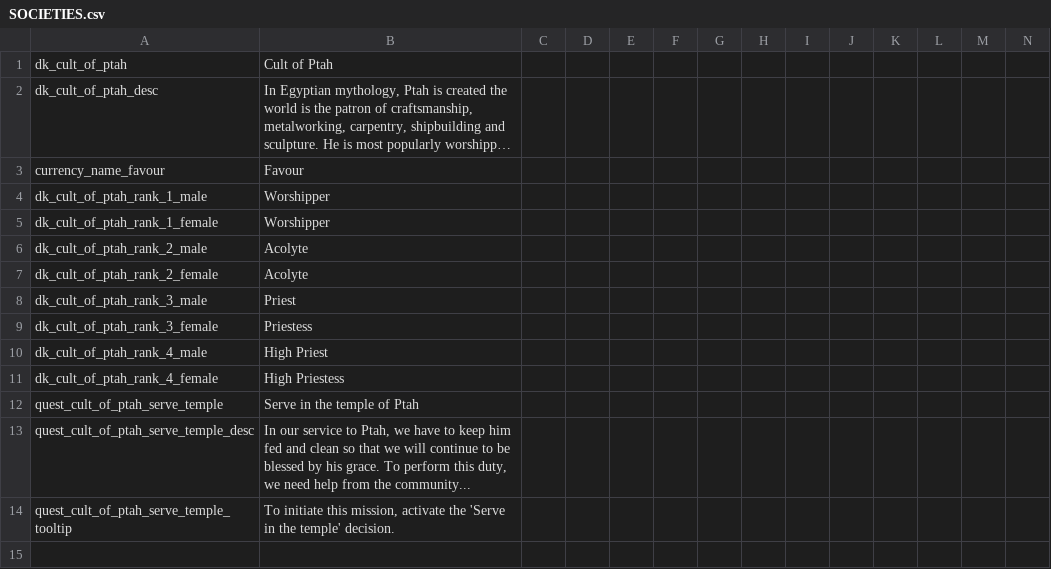
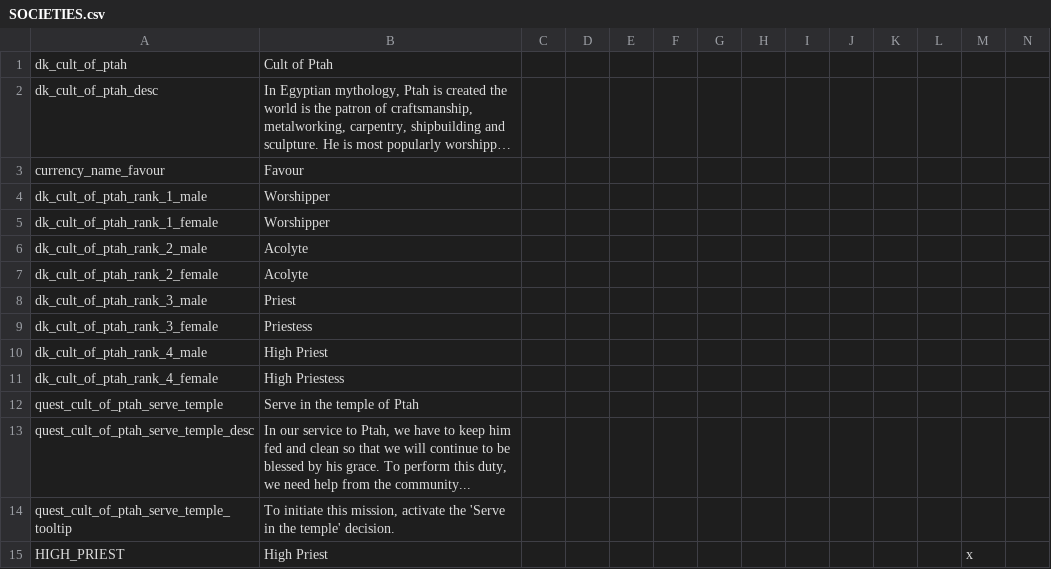
Before and after one commit to tannerflick4/Diadochi-Kings-Revival, a CSV file: DK Map Work/localisation/SOCIETIES.csv, drawn as a sheet; only a part is shown; long unchanged cells end in …; rows hold the shown columns only; the diff names each change by its address in the sheet, - before the commit and + after, or states it on an @@ line.

```diff
--- a/DK Map Work/localisation/SOCIETIES.csv
+++ b/DK Map Work/localisation/SOCIETIES.csv
+row 15: HIGH_PRIEST | High Priest |  |  |  |  |  |  |  |  |  |  | x
```
Also changed, not shown: DK Map Work/localisation/DUCHIES.csv, 10 other files.
